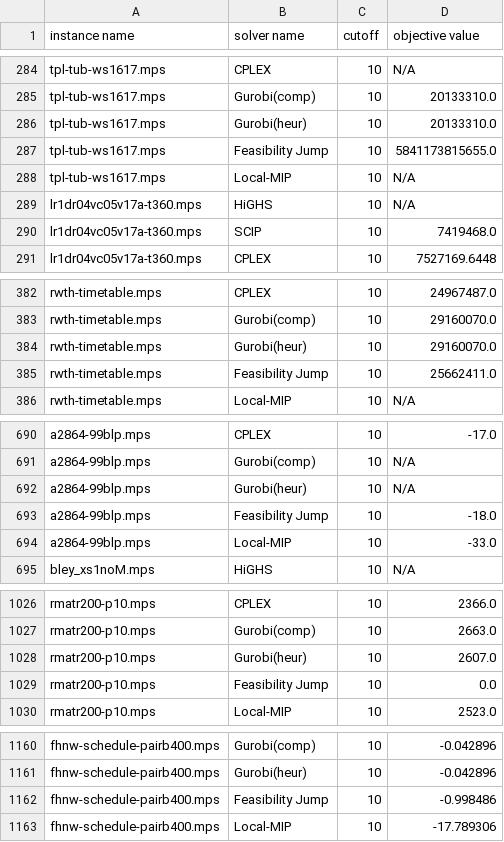
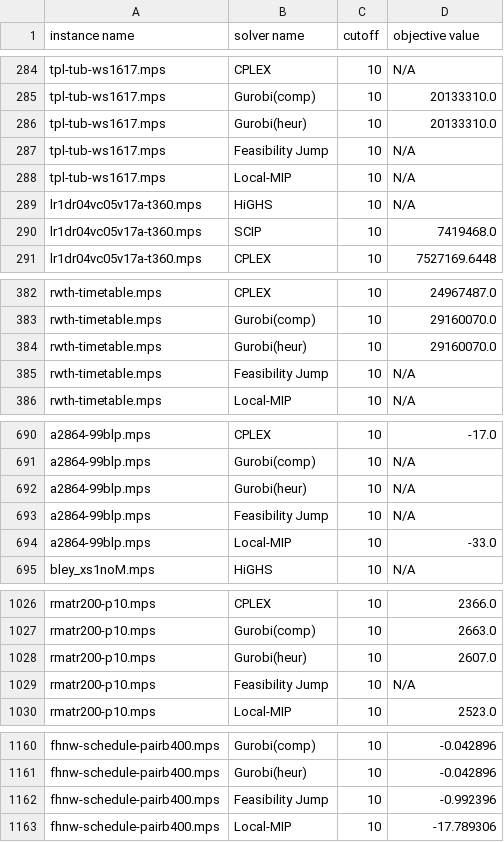
Before and after one commit to linpeng0105/Local-MIP, a CSV file: result/result.csv, drawn as a sheet; only a part is shown, gaps mark what is left out; the diff covers the shown part only.

Commit message:
update

```diff
--- a/result/result.csv
+++ b/result/result.csv
@@ -286,3 +286,3 @@ tpl-tub-ws1617.mps, Gurobi(comp), 10, 20133310.0
 tpl-tub-ws1617.mps, Gurobi(heur), 10, 20133310.0
-tpl-tub-ws1617.mps, Feasibility Jump, 10, 5841173815655.0
+tpl-tub-ws1617.mps, Feasibility Jump, 10, N/A
 tpl-tub-ws1617.mps, Local-MIP, 10, N/A
@@ -384,3 +384,3 @@ rwth-timetable.mps, Gurobi(comp), 10, 29160070.0
 rwth-timetable.mps, Gurobi(heur), 10, 29160070.0
-rwth-timetable.mps, Feasibility Jump, 10, 25662411.0
+rwth-timetable.mps, Feasibility Jump, 10, N/A
 rwth-timetable.mps, Local-MIP, 10, N/A
@@ -692,3 +692,3 @@ a2864-99blp.mps, Gurobi(comp), 10, N/A
 a2864-99blp.mps, Gurobi(heur), 10, N/A
-a2864-99blp.mps, Feasibility Jump, 10, -18.0
+a2864-99blp.mps, Feasibility Jump, 10, N/A
 a2864-99blp.mps, Local-MIP, 10, -33.0
@@ -1028,3 +1028,3 @@ rmatr200-p10.mps, Gurobi(comp), 10, 2663.0
 rmatr200-p10.mps, Gurobi(heur), 10, 2607.0
-rmatr200-p10.mps, Feasibility Jump, 10, 0.0
+rmatr200-p10.mps, Feasibility Jump, 10, N/A
 rmatr200-p10.mps, Local-MIP, 10, 2523.0
@@ -1161,3 +1161,3 @@ fhnw-schedule-pairb400.mps, Gurobi(comp), 10, -0.042896
 fhnw-schedule-pairb400.mps, Gurobi(heur), 10, -0.042896
-fhnw-schedule-pairb400.mps, Feasibility Jump, 10, -0.998486
+fhnw-schedule-pairb400.mps, Feasibility Jump, 10, -0.992396
 fhnw-schedule-pairb400.mps, Local-MIP, 10, -17.789306
```
Also changed, not shown: 192 edited cells elsewhere in this file.
